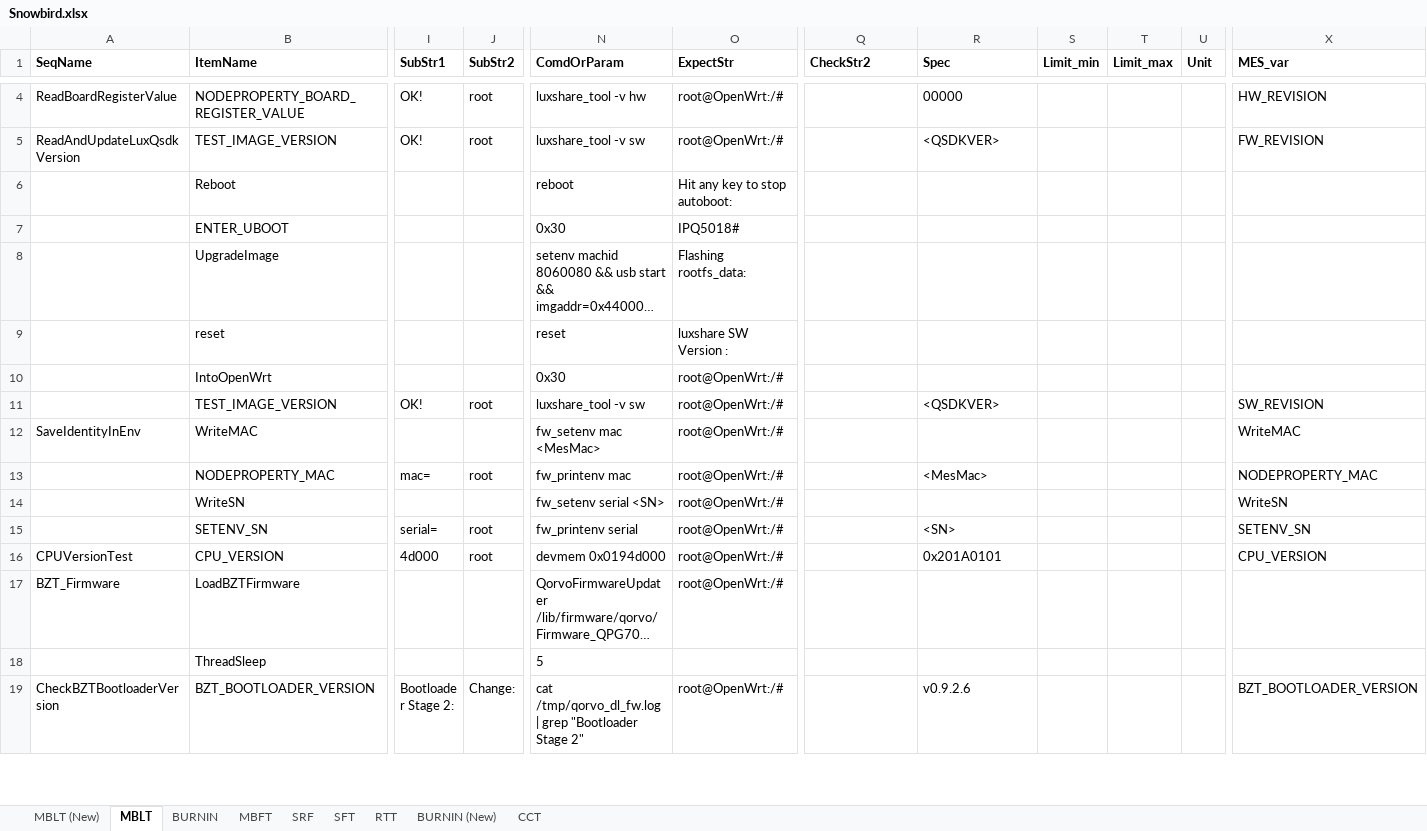
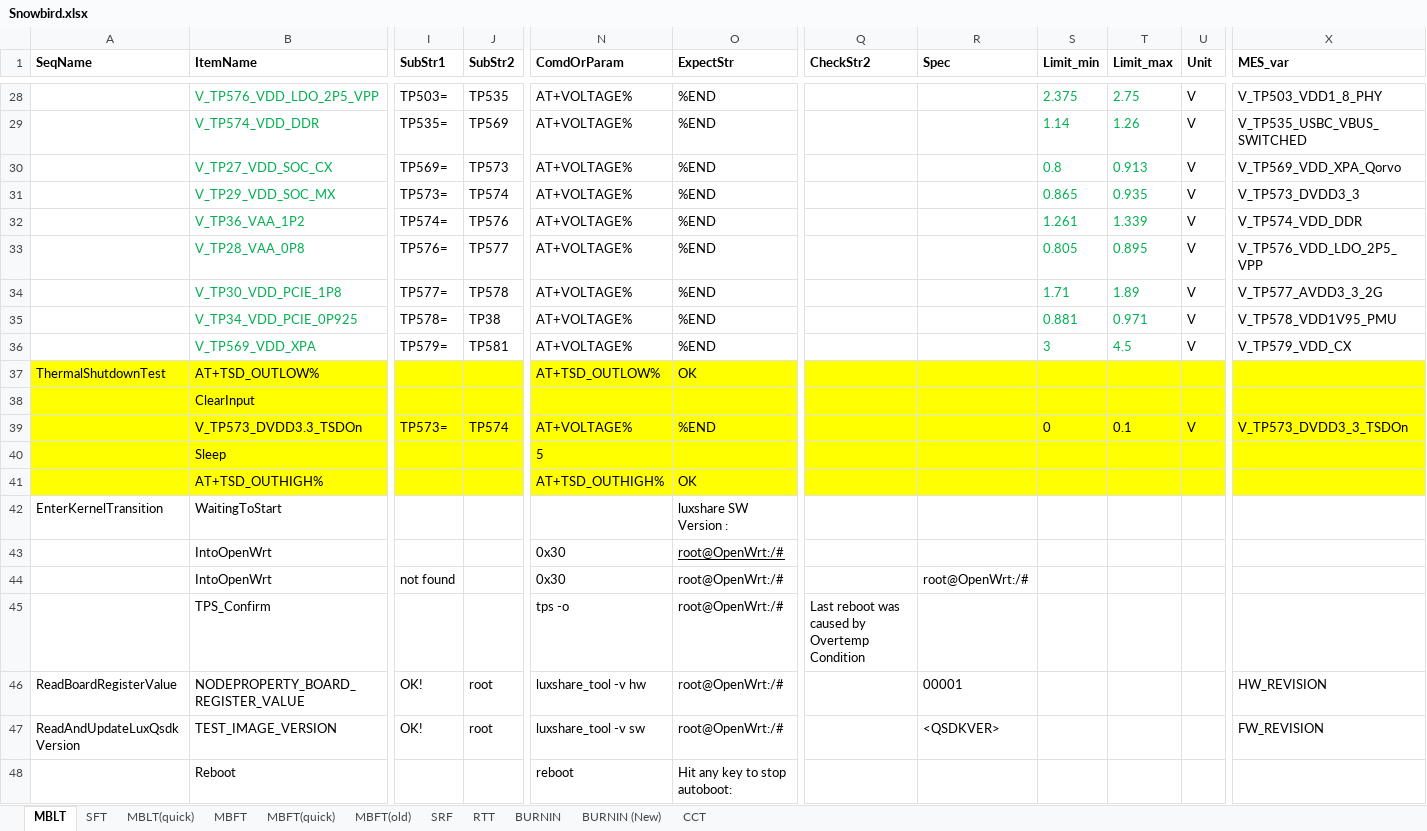
Before and after one commit to JerryXu008/snowbird, an Excel workbook: AutoTestSystem/Config/Snowbird.xlsx, sheet MBLT, drawn as a sheet; only a part is shown, gaps mark what is left out; the shorter side is filled out with more unchanged rows; long unchanged cells end in …; values as stored, in another font and other column widths than the file's, no borders; addresses are those after the commit; rows hold the shown columns only; the diff covers the shown part only; the diff names each change by its address in the sheet, - before the commit and + after, or states it on an @@ line.

```diff
--- a/AutoTestSystem/Config/Snowbird.xlsx (sheet MBLT)
+++ b/AutoTestSystem/Config/Snowbird.xlsx (sheet MBLT)
-sheet tab: MBLT (New)
+sheet tab: MBLT(quick)
+sheet tab: MBFT(quick)
+sheet tab: MBFT(old)
@@ sheet tab order changed: MBLT | SFT | MBLT(quick) | MBFT | MBFT(quick) | MBFT(old) | SRF | RTT | BURNIN | BURNIN (New) | CCT @@
+row 28:  | V_TP576_VDD_LDO_2P5_VPP | TP503= | TP535 | AT+VOLTAGE% | %END |  |  | 2.375 | 2.75 | V | V_TP503_VDD1_8_PHY
+row 29:  | V_TP574_VDD_DDR | TP535= | TP569 | AT+VOLTAGE% | %END |  |  | 1.14 | 1.26 | V | V_TP535_USBC_VBUS_SWITCHED
+row 30:  | V_TP27_VDD_SOC_CX | TP569= | TP573 | AT+VOLTAGE% | %END |  |  | 0.8 | 0.913 | V | V_TP569_VDD_XPA_Qorvo
+row 31:  | V_TP29_VDD_SOC_MX | TP573= | TP574 | AT+VOLTAGE% | %END |  |  | 0.865 | 0.935 | V | V_TP573_DVDD3_3
+row 32:  | V_TP36_VAA_1P2 | TP574= | TP576 | AT+VOLTAGE% | %END |  |  | 1.261 | 1.339 | V | V_TP574_VDD_DDR
+row 33:  | V_TP28_VAA_0P8 | TP576= | TP577 | AT+VOLTAGE% | %END |  |  | 0.805 | 0.895 | V | V_TP576_VDD_LDO_2P5_VPP
+row 34:  | V_TP30_VDD_PCIE_1P8 | TP577= | TP578 | AT+VOLTAGE% | %END |  |  | 1.71 | 1.89 | V | V_TP577_AVDD3_3_2G
+row 35:  | V_TP34_VDD_PCIE_0P925 | TP578= | TP38 | AT+VOLTAGE% | %END |  |  | 0.881 | 0.971 | V | V_TP578_VDD1V95_PMU
+row 36:  | V_TP569_VDD_XPA | TP579= | TP581 | AT+VOLTAGE% | %END |  |  | 3 | 4.5 | V | V_TP579_VDD_CX
+row 37: ThermalShutdownTest | AT+TSD_OUTLOW% |  |  | AT+TSD_OUTLOW% | OK
+row 38:  | ClearInput
+row 39:  | V_TP573_DVDD3.3_TSDOn | TP573= | TP574 | AT+VOLTAGE% | %END |  |  | 0 | 0.1 | V | V_TP573_DVDD3_3_TSDOn
+row 40:  | Sleep |  |  | 5
+row 41:  | AT+TSD_OUTHIGH% |  |  | AT+TSD_OUTHIGH% | OK
+row 42: EnterKernelTransition | WaitingToStart |  |  |  | luxshare SW Version :
+row 43:  | IntoOpenWrt |  |  | 0x30 | root@OpenWrt:/#
+row 44:  | IntoOpenWrt | not found |  | 0x30 | root@OpenWrt:/# |  | root@OpenWrt:/#
+row 45:  | TPS_Confirm |  |  | tps -o | root@OpenWrt:/# | Last reboot was caused by Overtemp Condition
-R46 (Spec): 00000
+R46 (Spec): 00001
```
Also changed, not shown: 24 added rows, 4 edited cells and cell formats elsewhere in this sheet, sheet MBFT, sheet SFT, sheet SRF, sheet BURNIN, TestConsole/test.xlsx, 11 other files.
